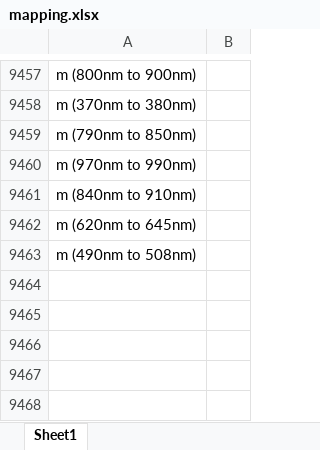
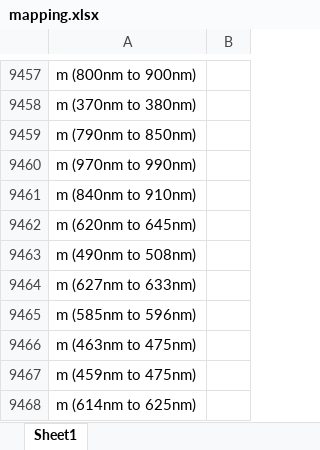
Before and after one commit to Hima9791/map, an Excel workbook: mapping.xlsx, sheet Sheet1, drawn as a sheet; only a part is shown, gaps mark what is left out; values as stored, in another font and other column widths than the file's, no borders; the diff names each change by its address in the sheet, - before the commit and + after, or states it on an @@ line.

Commit message:
Update mapping file via Streamlit app

```diff
--- a/mapping.xlsx (sheet Sheet1)
+++ b/mapping.xlsx (sheet Sheet1)
+row 9464: m (627nm to 633nm)
+row 9465: m (585nm to 596nm)
+row 9466: m (463nm to 475nm)
+row 9467: m (459nm to 475nm)
+row 9468: m (614nm to 625nm)
```
